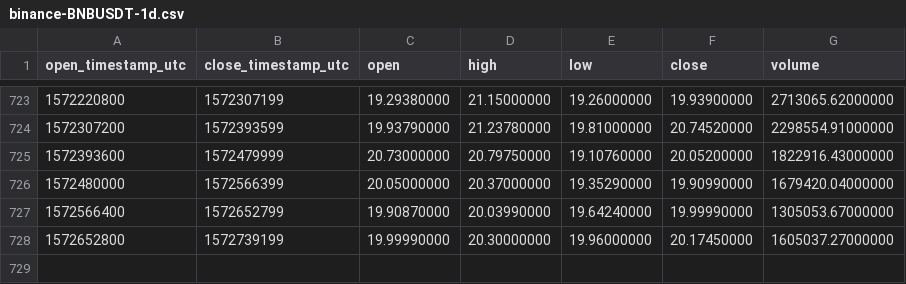
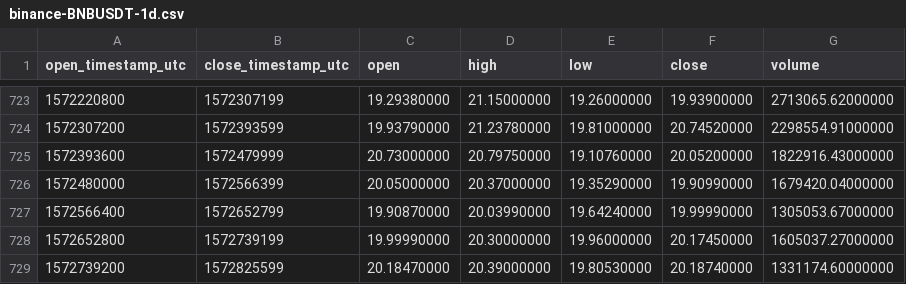
Before and after one commit to cryptobigbro/binance-BNBUSDT, a CSV file: binance-BNBUSDT-1d.csv, drawn as a sheet; only a part is shown, gaps mark what is left out.

Commit message:
Update OHLCV data.

```diff
--- a/binance-BNBUSDT-1d.csv
+++ b/binance-BNBUSDT-1d.csv
@@ -728 +728,2 @@ open_timestamp_utc,close_timestamp_utc,open,high,low,close,volume
 1572652800,1572739199,19.99990000,20.30000000,19.96000000,20.17450000,1605037.27000000
+1572739200,1572825599,20.18470000,20.39000000,19.80530000,20.18740000,1331174.60000000
```
Also changed, not shown: 1 other file.
